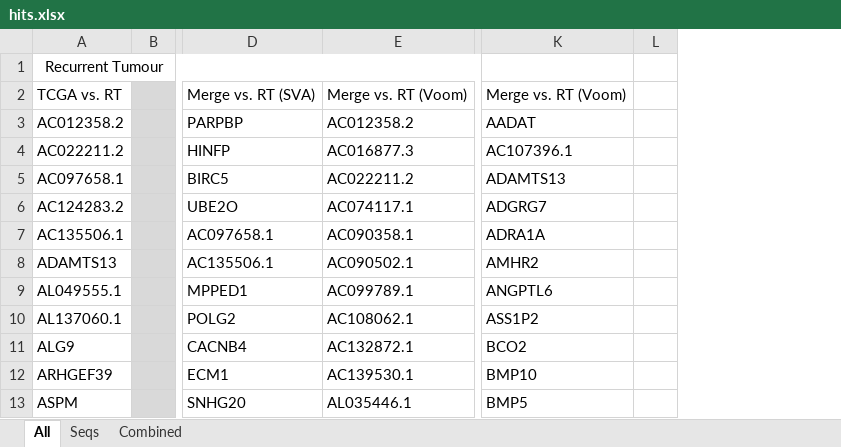
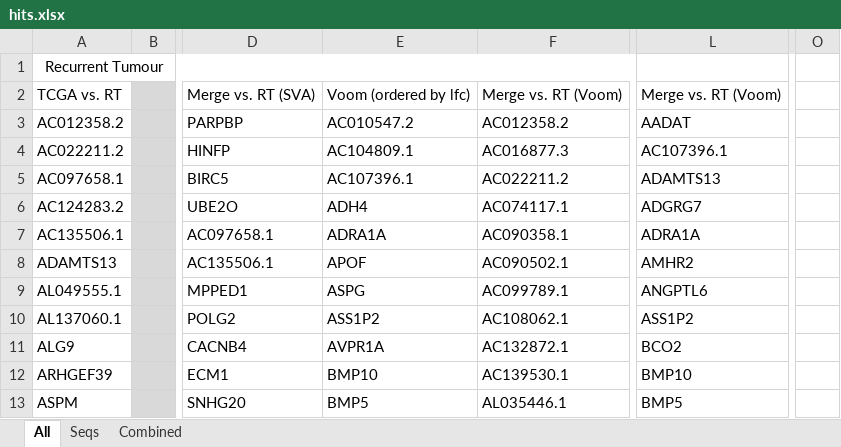
Before and after one commit to tm582/part2_project, an Excel workbook: Liver_Cancer/hits.xlsx, sheet All, drawn as a sheet; only a part is shown, gaps mark what is left out; values as stored, in another font and other column widths than the file's, no borders; removed rows and columns are numbered as before the commit, all else as after; the diff names each change by its address in the sheet, - before the commit and + after, or states it on an @@ line.

```diff
--- a/Liver_Cancer/hits.xlsx (sheet All)
+++ b/Liver_Cancer/hits.xlsx (sheet All)
+column E, rows 2-13: Voom (ordered by lfc) | AC010547.2 | AC104809.1 | AC107396.1 | ADH4 | ADRA1A | APOF | ASPG | ASS1P2 | AVPR1A | BMP10 | BMP5
-column L, empty
+column O, empty
```
Also changed, not shown: sheet Seqs, charts or pictures, 8 other files.
